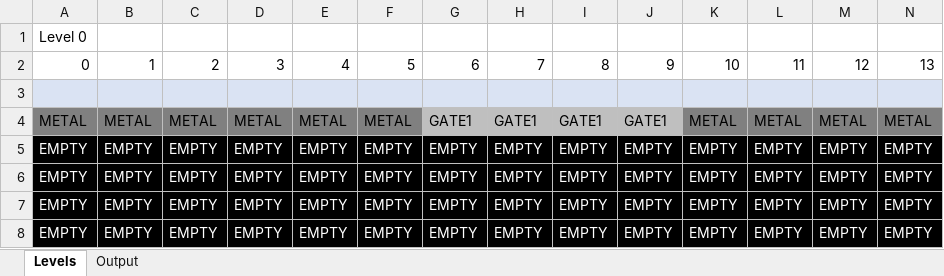
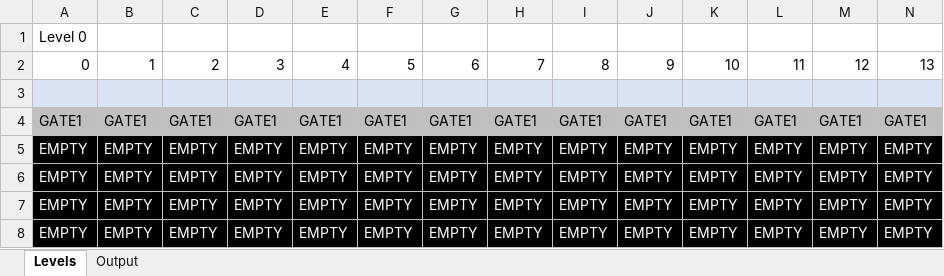
Before and after one commit to Press-Play-On-Tape/SpaceCab, an Excel workbook: Assets/Level_Tool.xlsm, sheet Levels, drawn as a sheet; only a part is shown; values as stored, in another font and other column widths than the file's, no borders; charts and pictures not drawn; removed rows and columns are numbered as before the commit, all else as after; rows hold the shown columns only; the diff names each change by its address in the sheet, - before the commit and + after, or states it on an @@ line.

```diff
--- a/Assets/Level_Tool.xlsm (sheet Levels)
+++ b/Assets/Level_Tool.xlsm (sheet Levels)
-row 4: METAL | METAL | METAL | METAL | METAL | METAL | GATE1 | GATE1 | GATE1 | GATE1 | METAL | METAL | METAL | METAL
+row 4: GATE1 | GATE1 | GATE1 | GATE1 | GATE1 | GATE1 | GATE1 | GATE1 | GATE1 | GATE1 | GATE1 | GATE1 | GATE1 | GATE1
```
Also changed, not shown: sheet Output, 7 other files.
